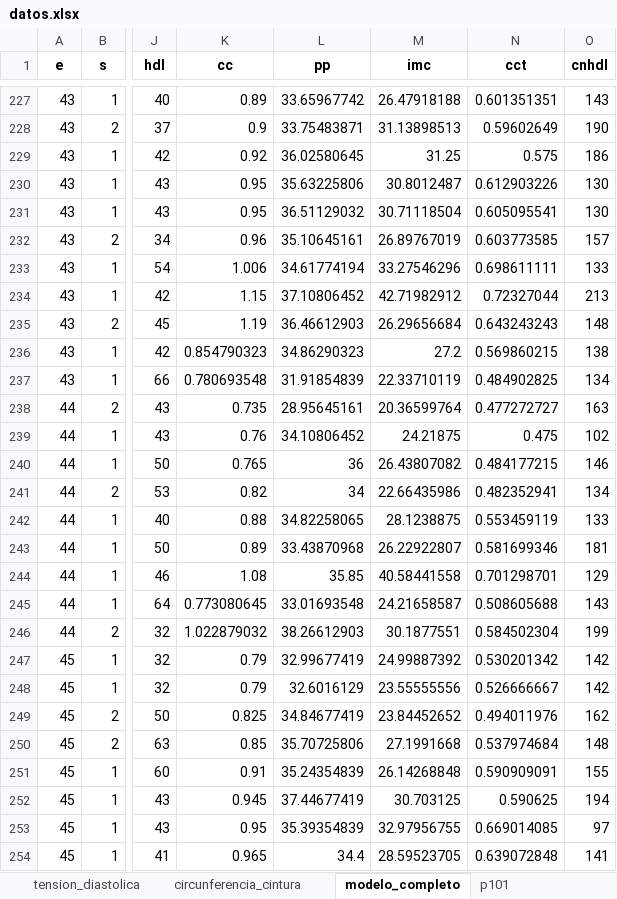
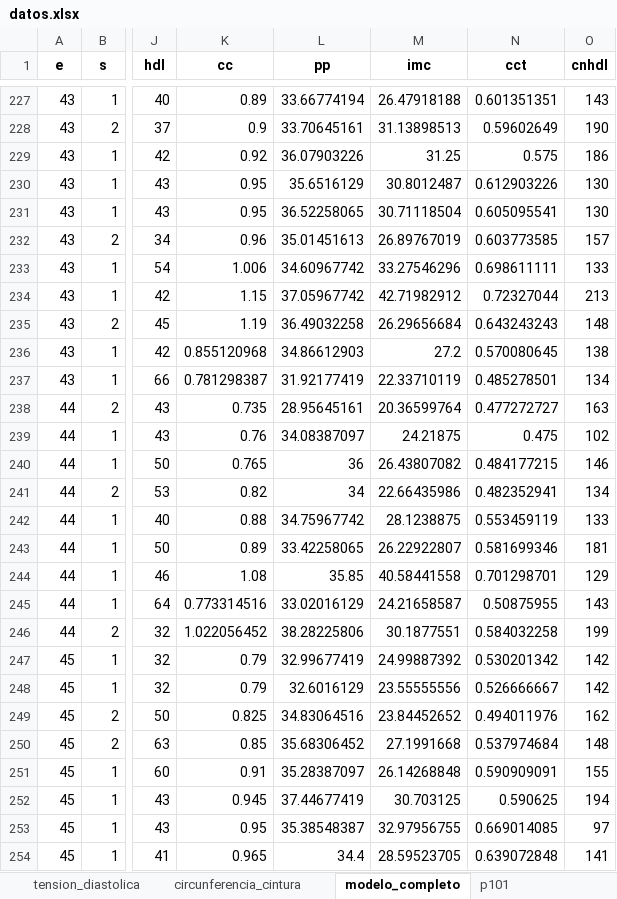
Before and after one commit to paco-da/utilidad_clinica_ml, an Excel workbook: datos.xlsx, sheet modelo_completo, drawn as a sheet; only a part is shown, gaps mark what is left out; values as stored, in another font and other column widths than the file's, no borders; the diff covers the shown part only; the diff names each change by its address in the sheet, - before the commit and + after, or states it on an @@ line.

```diff
--- a/datos.xlsx (sheet modelo_completo)
+++ b/datos.xlsx (sheet modelo_completo)
-L227 (pp): 33.65967742
+L227 (pp): 33.66774194
-L228 (pp): 33.75483871
+L228 (pp): 33.70645161
-L229 (pp): 36.02580645
+L229 (pp): 36.07903226
-L230 (pp): 35.63225806
+L230 (pp): 35.6516129
-L231 (pp): 36.51129032
+L231 (pp): 36.52258065
-L232 (pp): 35.10645161
+L232 (pp): 35.01451613
-L233 (pp): 34.61774194
+L233 (pp): 34.60967742
-L234 (pp): 37.10806452
+L234 (pp): 37.05967742
-L235 (pp): 36.46612903
+L235 (pp): 36.49032258
-K236 (cc): 0.854790323
+K236 (cc): 0.855120968
-L236 (pp): 34.86290323
+L236 (pp): 34.86612903
-N236 (cct): 0.569860215
+N236 (cct): 0.570080645
-K237 (cc): 0.780693548
+K237 (cc): 0.781298387
-L237 (pp): 31.91854839
+L237 (pp): 31.92177419
-N237 (cct): 0.484902825
+N237 (cct): 0.485278501
-L239 (pp): 34.10806452
+L239 (pp): 34.08387097
-L242 (pp): 34.82258065
+L242 (pp): 34.75967742
-L243 (pp): 33.43870968
+L243 (pp): 33.42258065
-K245 (cc): 0.773080645
+K245 (cc): 0.773314516
-L245 (pp): 33.01693548
+L245 (pp): 33.02016129
-N245 (cct): 0.508605688
+N245 (cct): 0.50875955
-K246 (cc): 1.022879032
+K246 (cc): 1.022056452
-L246 (pp): 38.26612903
+L246 (pp): 38.28225806
-N246 (cct): 0.584502304
+N246 (cct): 0.584032258
-L249 (pp): 34.84677419
+L249 (pp): 34.83064516
-L250 (pp): 35.70725806
+L250 (pp): 35.68306452
-L251 (pp): 35.24354839
+L251 (pp): 35.28387097
-L253 (pp): 35.39354839
+L253 (pp): 35.38548387
```
Also changed, not shown: 600 edited cells elsewhere in this sheet, sheet colesterol_total, sheet tension_diastolica, sheet tension_sistolica, resultadospython.xlsx, 1 other file.
